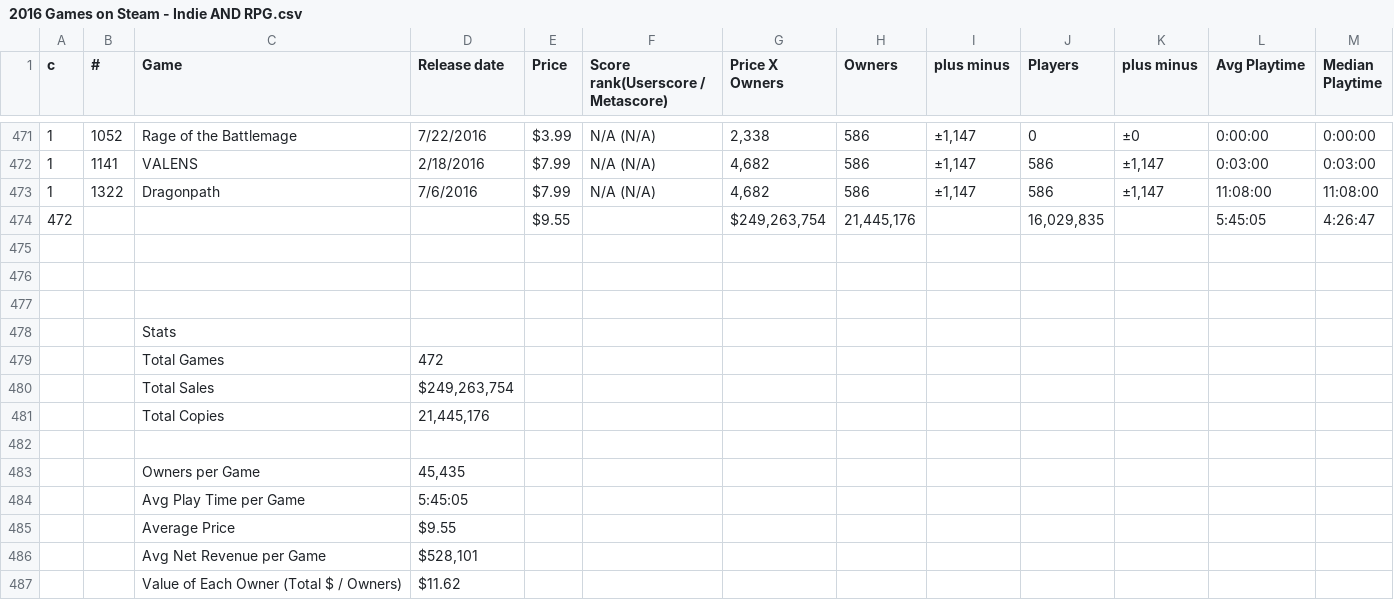
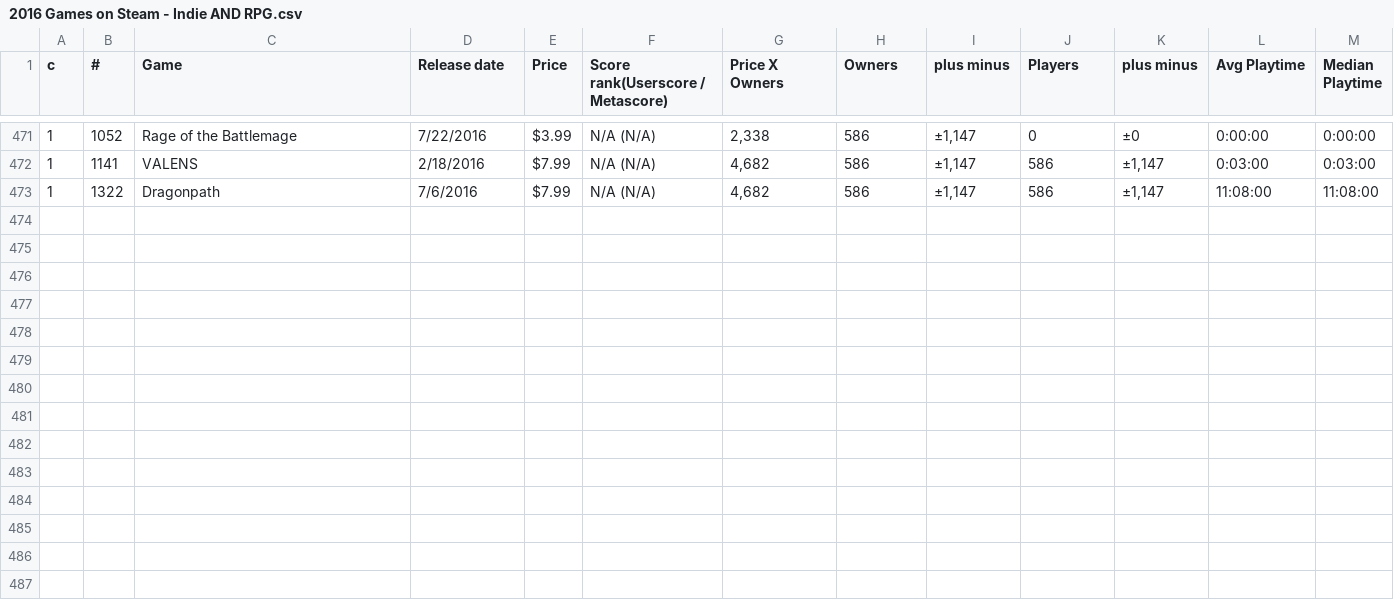
Before and after one commit to vwood/steamspydata, a CSV file: data/2016 Games on Steam - Indie AND RPG.csv, drawn as a sheet; only a part is shown, gaps mark what is left out; the diff names each change by its address in the sheet, - before the commit and + after, or states it on an @@ line.

```diff
--- a/data/2016 Games on Steam - Indie AND RPG.csv
+++ b/data/2016 Games on Steam - Indie AND RPG.csv
-row 474: 472 |  |  |  | $9.55 |  | $249,263,754 | 21,445,176 |  | 16,029,835 |  | 5:45:05 | 4:26:47
-row 475: (empty)
-row 476: (empty)
-row 477: (empty)
-row 478:  |  | Stats
-row 479:  |  | Total Games | 472
-row 480:  |  | Total Sales | $249,263,754
-row 481:  |  | Total Copies | 21,445,176
-row 482: (empty)
-row 483:  |  | Owners per Game | 45,435
-row 484:  |  | Avg Play Time per Game | 5:45:05
-row 485:  |  | Average Price | $9.55
-row 486:  |  | Avg Net Revenue per Game | $528,101
-row 487:  |  | Value of Each Owner (Total $ / Owners) | $11.62
```
Also changed, not shown: data/2016 Games on Steam - Indie AND Action.csv, data/2016 Games on Steam - Indie AND Platformer.csv, 6 other files.
